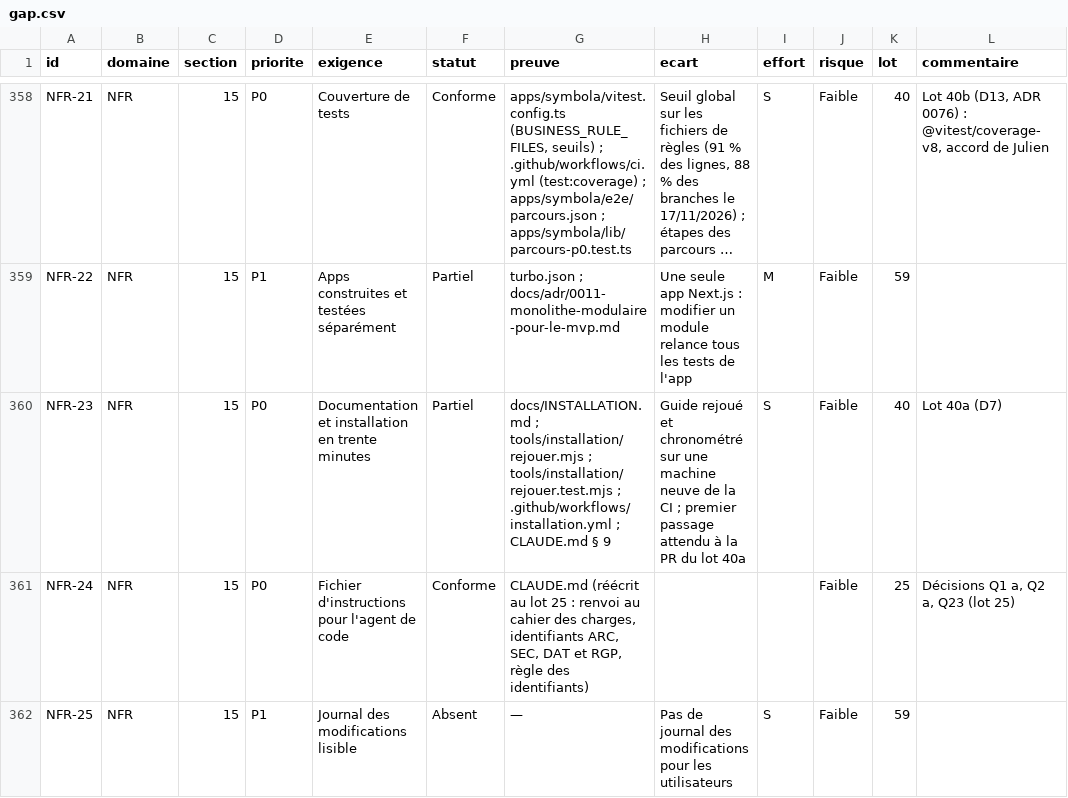
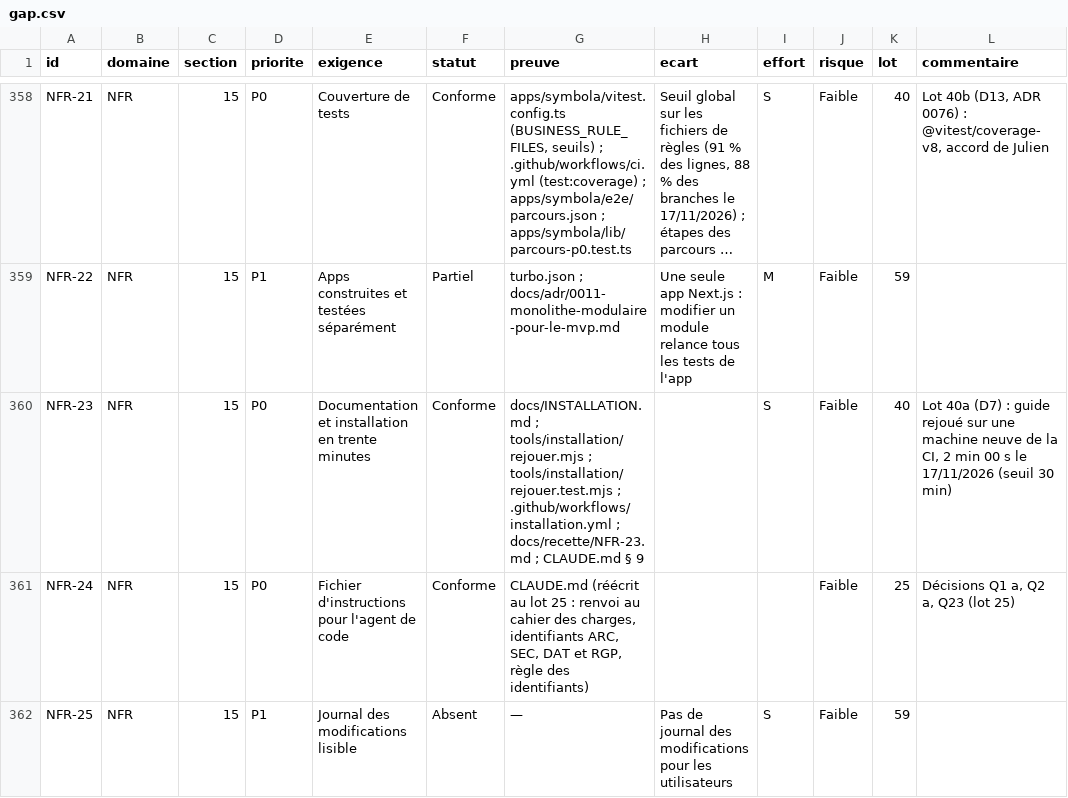
Before and after one commit to jdaiguemorte/symbola, a CSV file: docs/gap.csv, drawn as a sheet; only a part is shown, gaps mark what is left out; long unchanged cells end in …; the diff names each change by its address in the sheet, - before the commit and + after, or states it on an @@ line.

```diff
--- a/docs/gap.csv
+++ b/docs/gap.csv
-F360 (statut): Partiel
+F360 (statut): Conforme
-G360 (preuve): ….github/workflows/installation.yml ; CLAUDE.md §…
+G360 (preuve): ….github/workflows/installation.yml ; docs/recette/NFR-23.md ; CLAUDE.md §…
-H360 (ecart): Guide rejoué et chronométré sur une machine neuve de la CI ; premier passage attendu à la PR du lot 40a
+H360 (ecart): (empty)
-L360 (commentaire): …40a (D7)
+L360 (commentaire): …40a (D7) : guide rejoué sur une machine neuve de la CI, 2 min 00 s le 17/11/2026 (seuil 30 min)
```
Also changed, not shown: 2 other files.
